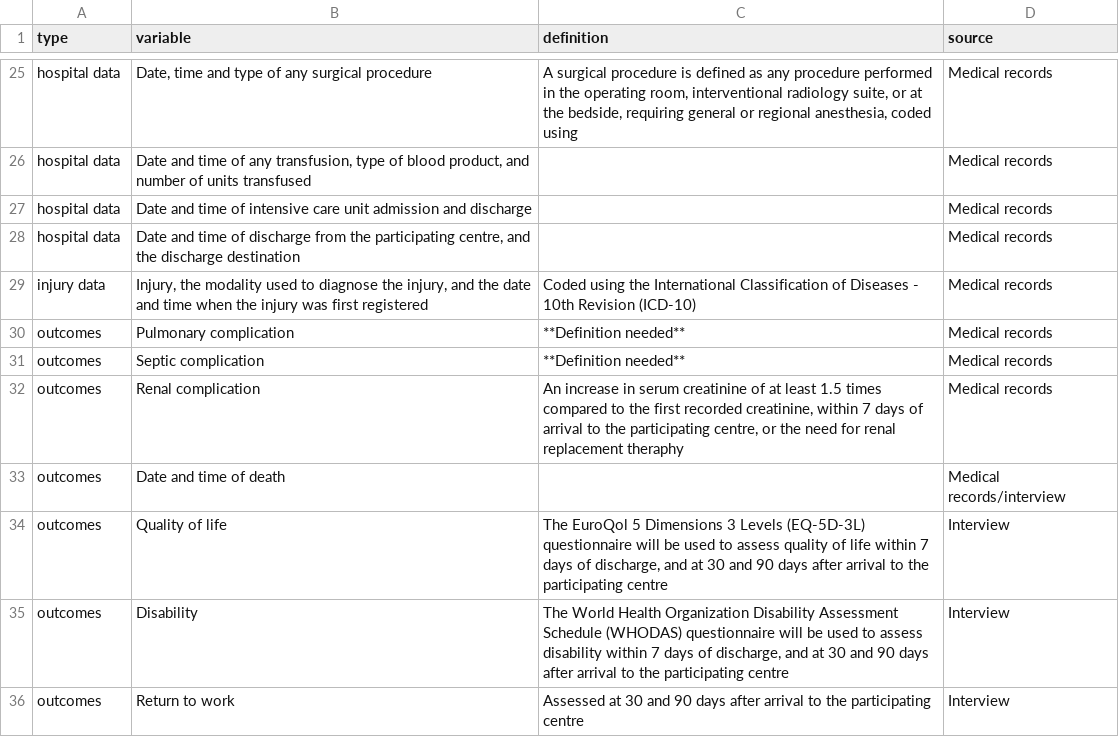
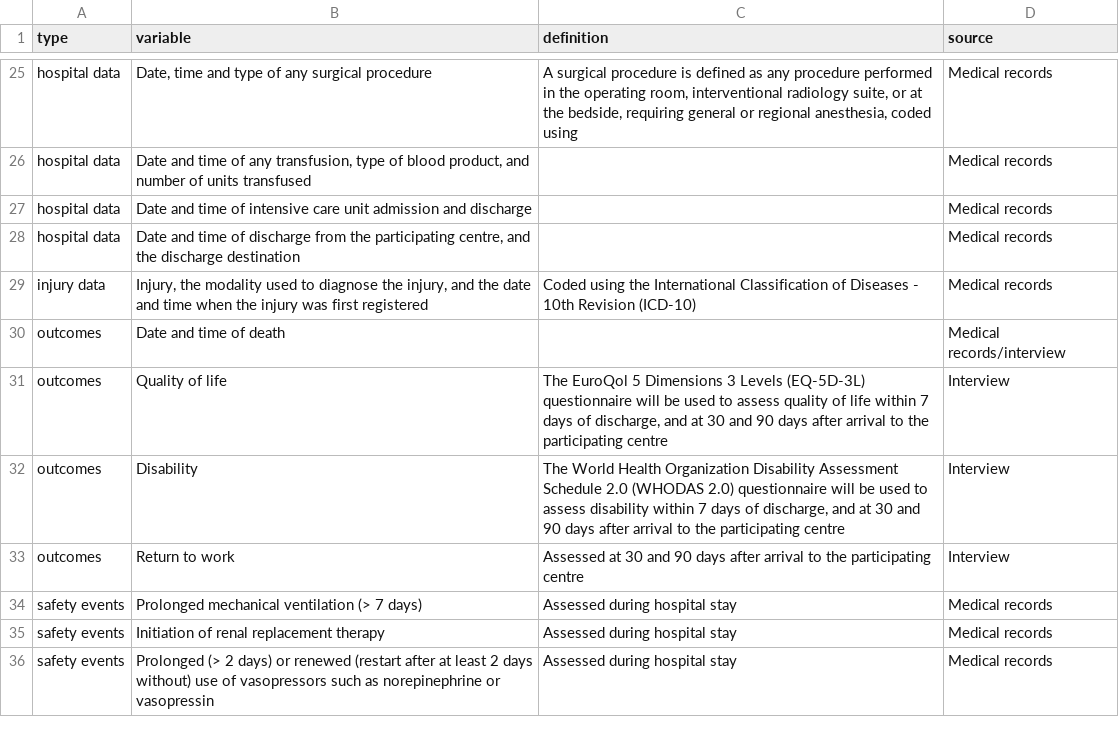
Before and after one commit to martingerdin/advance-trauma-trial, a CSV file: protocol/variables.csv, drawn as a sheet; only a part is shown, gaps mark what is left out.

Commit message:
Release version 0.3.0 of the ATLS vs standard care trial protocol

```diff
--- a/protocol/variables.csv
+++ b/protocol/variables.csv
@@ -29,8 +29,8 @@ hospital data, "Date and time of discharge from the participating centre, and th
 injury data, "Injury, the modality used to diagnose the injury, and the date and time when the injury was first registered", "Coded using the International Classification of Diseases - 10th Revision (ICD-10)", Medical records
-outcomes, "Pulmonary complication", "**Definition needed**", Medical records
-outcomes, "Septic complication", "**Definition needed**", Medical records
-outcomes, "Renal complication", "An increase in serum creatinine of at least 1.5 times compared to the first recorded creatinine, within 7 days of arrival to the participating centre, or the need for renal replacement theraphy", Medical records
 outcomes, "Date and time of death", , Medical records/interview
 outcomes, Quality of life, "The EuroQol 5 Dimensions 3 Levels (EQ-5D-3L) questionnaire will be used to assess quality of life within 7 days of discharge, and at 30 and 90 days after arrival to the participating centre", Interview
-outcomes, Disability, "The World Health Organization Disability Assessment Schedule (WHODAS) questionnaire will be used to assess disability within 7 days of discharge, and at 30 and 90 days after arrival to the participating centre", Interview
+outcomes, Disability, "The World Health Organization Disability Assessment Schedule 2.0 (WHODAS 2.0) questionnaire will be used to assess disability within 7 days of discharge, and at 30 and 90 days after arrival to the participating centre", Interview
 outcomes, Return to work, "Assessed at 30 and 90 days after arrival to the participating centre", Interview
+safety events, "Prolonged mechanical ventilation (> 7 days)", "Assessed during hospital stay", Medical records
+safety events, "Initiation of renal replacement therapy", "Assessed during hospital stay", Medical records
+safety events, "Prolonged (> 2 days) or renewed (restart after at least 2 days without) use of vasopressors such as norepinephrine or vasopressin", "Assessed during hospital stay", Medical records
```
Also changed, not shown: 11 other files.
